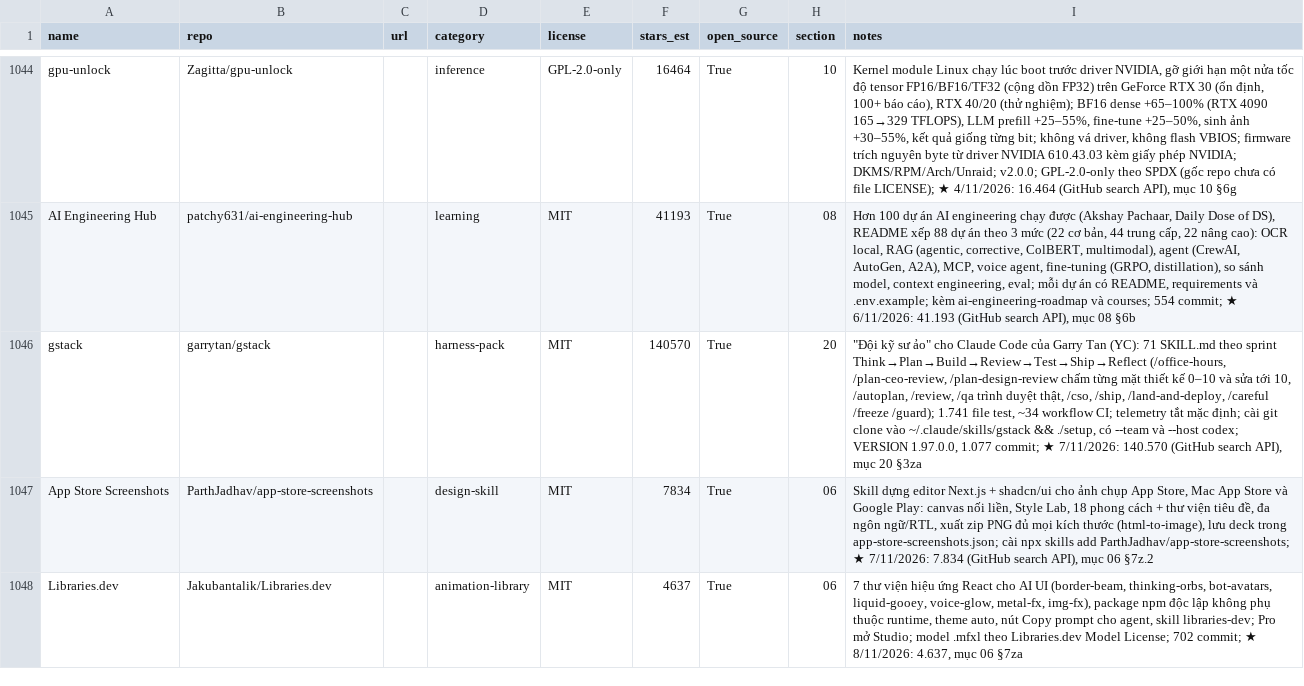
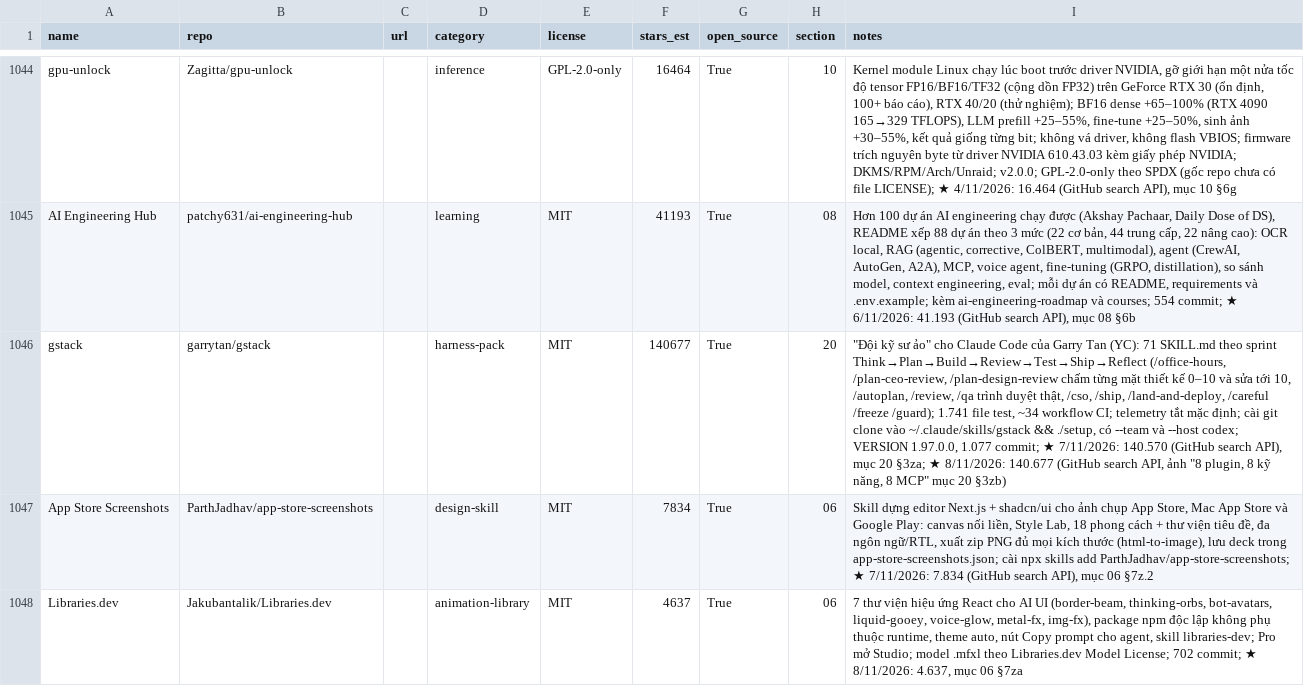
Before and after one commit to seeker19110/stored, a CSV file: data/projects.csv, drawn as a sheet; only a part is shown, gaps mark what is left out; the diff covers the shown part only; the diff names each change by its address in the sheet, - before the commit and + after, or states it on an @@ line.

```diff
--- a/data/projects.csv
+++ b/data/projects.csv
-F1046 (stars_est): 140570
+F1046 (stars_est): 140677
-I1046 (notes): …mục 20 §3za
+I1046 (notes): …mục 20 §3za; ★ 8/11/2026: 140.677 (GitHub search API, ảnh "8 plugin, 8 kỹ năng, 8 MCP" mục 20 §3zb)
```
Also changed, not shown: 10 added rows and 20 edited cells elsewhere in this file, 4 other files.
